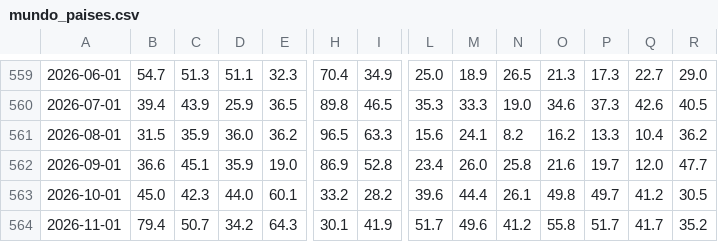
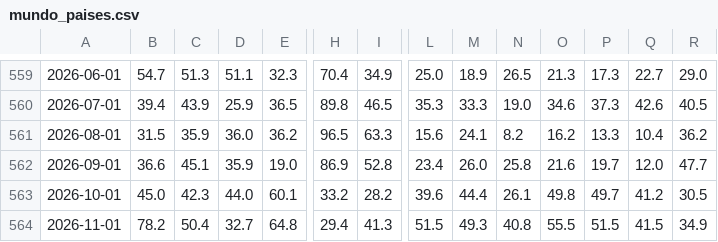
Before and after one commit to heitorandradesantos-pixel/termometro-de-crise, a CSV file: diario/historico/mundo_paises.csv, drawn as a sheet; only a part is shown, gaps mark what is left out; the diff covers the shown part only; the diff names each change by its address in the sheet, - before the commit and + after, or states it on an @@ line.

```diff
--- a/diario/historico/mundo_paises.csv
+++ b/diario/historico/mundo_paises.csv
-B564: 79.4
+B564: 78.2
-C564: 50.7
+C564: 50.4
-D564: 34.2
+D564: 32.7
-E564: 64.3
+E564: 64.8
-H564: 30.1
+H564: 29.4
-I564: 41.9
+I564: 41.3
-L564: 51.7
+L564: 51.5
-M564: 49.6
+M564: 49.3
-N564: 41.2
+N564: 40.8
-O564: 55.8
+O564: 55.5
-P564: 51.7
+P564: 51.5
-Q564: 41.7
+Q564: 41.5
-R564: 35.2
+R564: 34.9
```
Also changed, not shown: 5 edited cells elsewhere in this file, diario/historico/mundo_regioes.csv, 2 other files.
